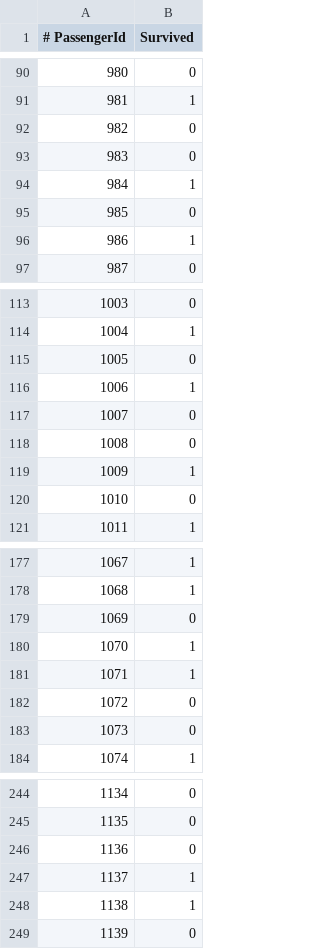
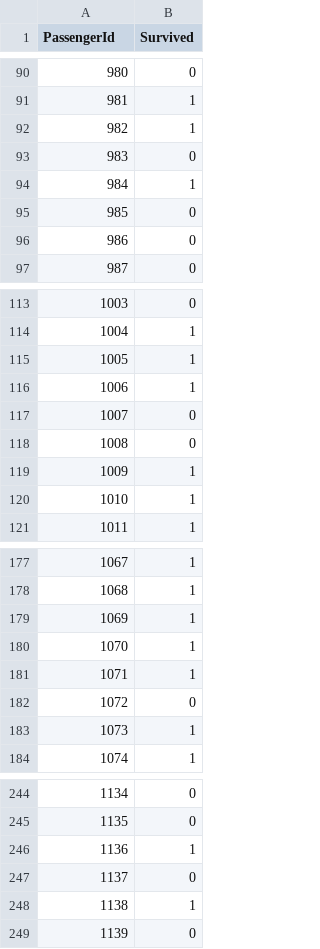
Before and after one commit to jshiohaha/data-and-models-ii, a CSV file: Problem-Set-3/data/titanic_output.csv, drawn as a sheet; only a part is shown, gaps mark what is left out; the diff covers the shown part only.

```diff
--- a/Problem-Set-3/data/titanic_output.csv
+++ b/Problem-Set-3/data/titanic_output.csv
@@ -1 +1 @@
-# PassengerId,Survived
+PassengerId,Survived
@@ -91,3 +91,3 @@
 981,1
-982,0
+982,1
 983,0
@@ -95,3 +95,3 @@
 985,0
-986,1
+986,0
 987,0
@@ -114,3 +114,3 @@
 1004,1
-1005,0
+1005,1
 1006,1
@@ -119,3 +119,3 @@
 1009,1
-1010,0
+1010,1
 1011,1
@@ -178,3 +178,3 @@
 1068,1
-1069,0
+1069,1
 1070,1
@@ -182,3 +182,3 @@
 1072,0
-1073,0
+1073,1
 1074,1
@@ -245,4 +245,4 @@
 1135,0
-1136,0
-1137,1
+1136,1
+1137,0
 1138,1
```
Also changed, not shown: 28 edited cells elsewhere in this file, 1 other file.
